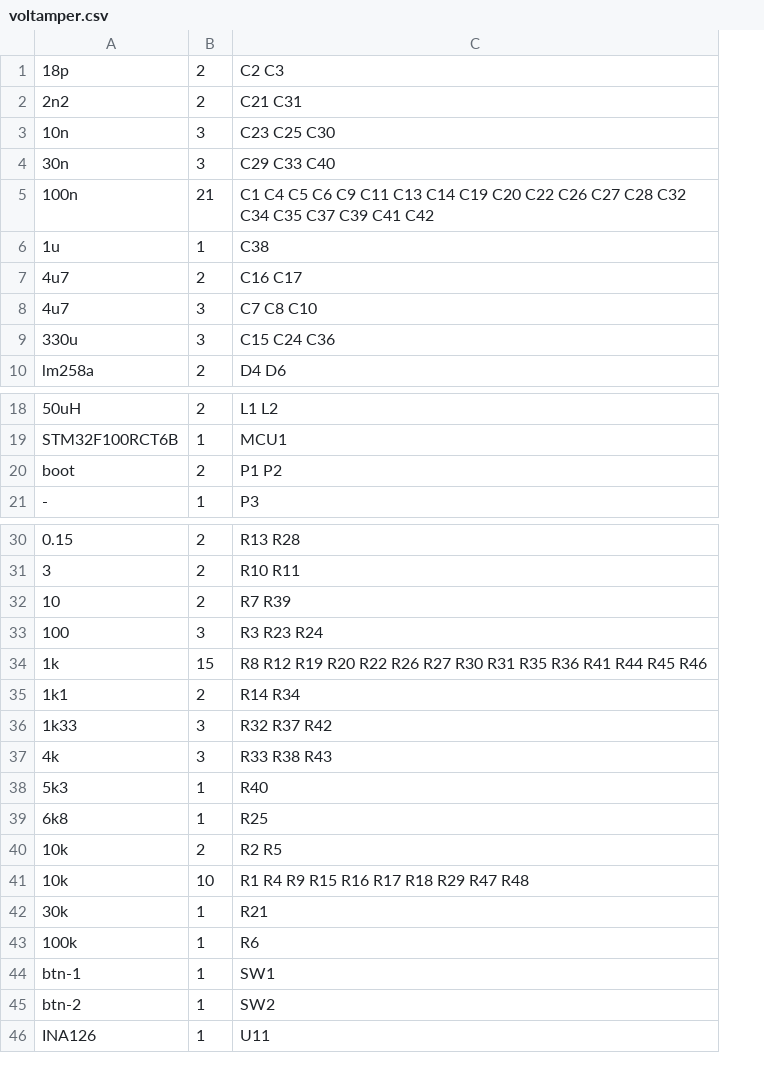
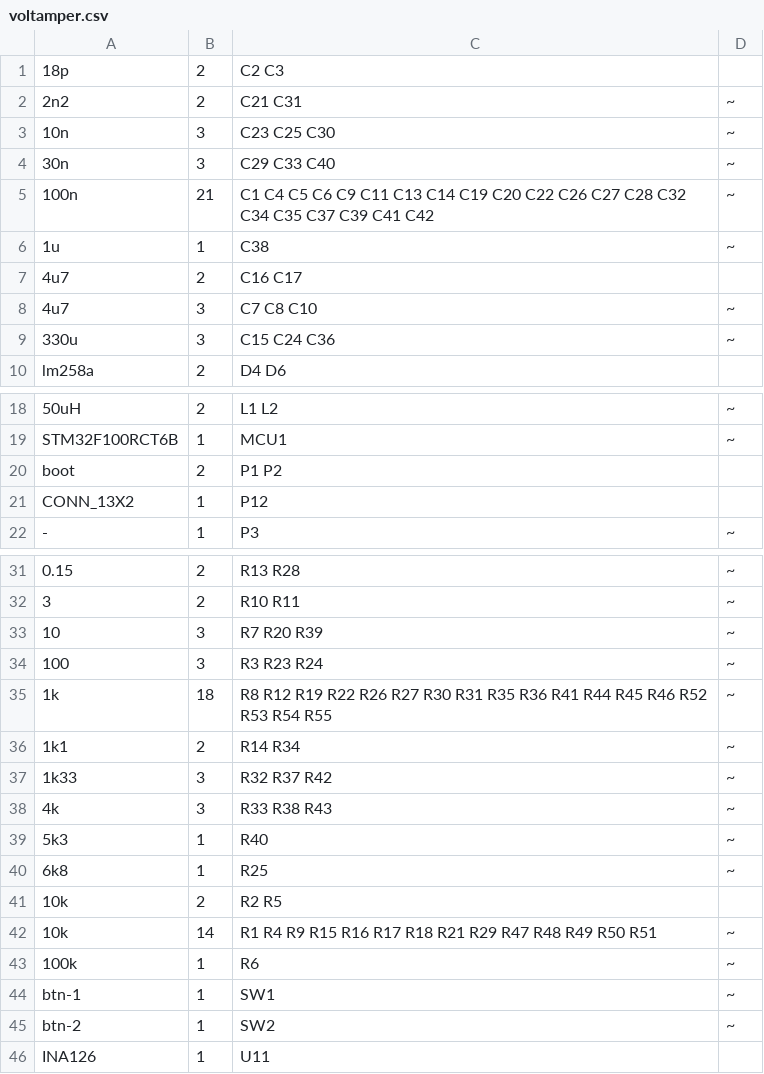
Before and after one commit to z80/voltamper, a CSV file: electrics/scheme/voltamper.csv, drawn as a sheet; only a part is shown, gaps mark what is left out; removed rows and columns are numbered as before the commit, all else as after; the diff names each change by its address in the sheet, - before the commit and + after, or states it on an @@ line.

```diff
--- a/electrics/scheme/voltamper.csv
+++ b/electrics/scheme/voltamper.csv
+column D, rows 2-9: ~ | ~ | ~ | ~ | ~ |  | ~ | ~; rows 18-19: ~ | ~; row 22: ~; rows 31-45: ~ | ~ | ~ | ~ | ~ | ~ | ~ | ~ | ~ | ~ |  | ~ | ~ | ~ | ~
+row 21: CONN_13X2 | 1 | P12
-B33: 2
+B33: 3
-C33: R7 R39
+C33: R7 R20 R39
-B35: 15
+B35: 18
-C35: …R12 R19 R20 R22 R26 R27 R30 R31 R35 R36 R41 R44 R45 R46
+C35: …R12 R19 R22 R26 R27 R30 R31 R35 R36 R41 R44 R45 R46 R52 R53 R54 R55
-B42: 10
+B42: 14
-C42: R1 R4 R9 R15 R16 R17 R18 R29 R47 R48
+C42: R1 R4 R9 R15 R16 R17 R18 R21 R29 R47 R48 R49 R50 R51
-row 42: 30k | 1 | R21
```
